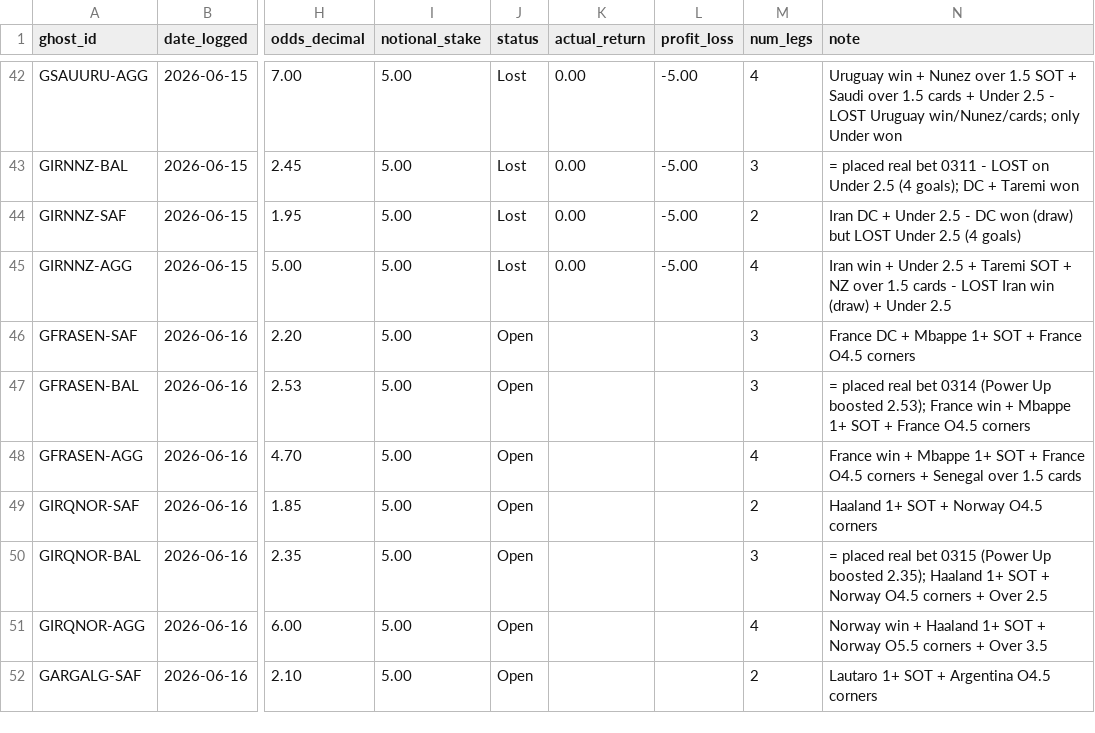
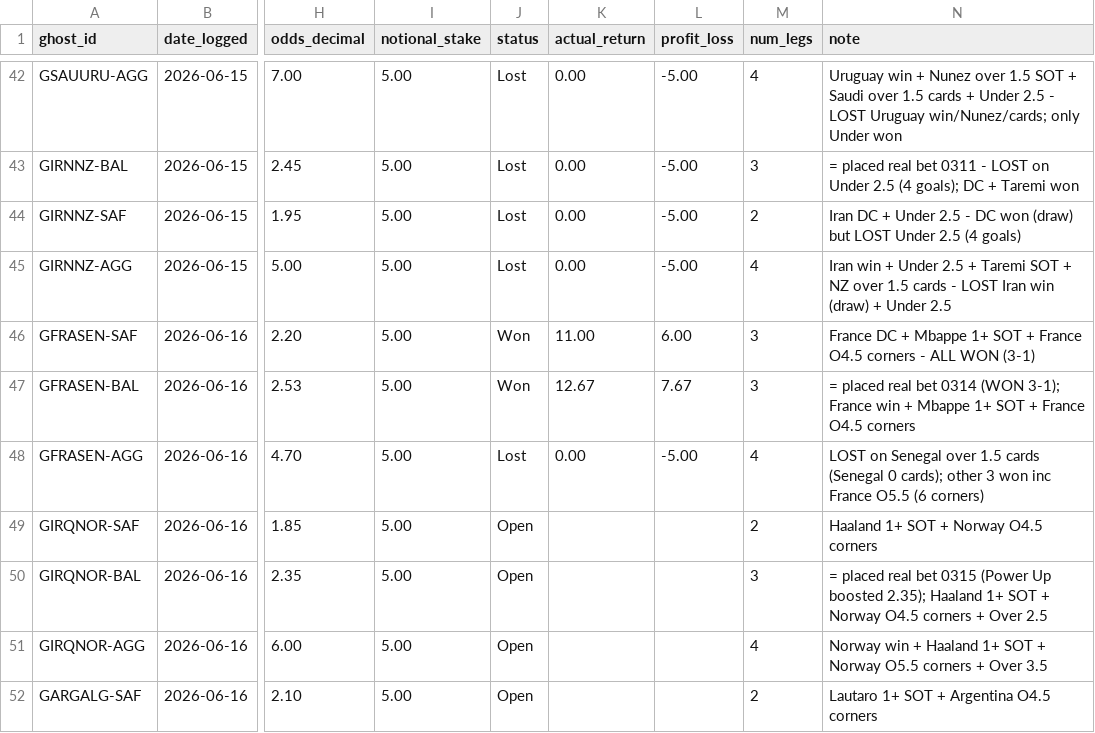
Before and after one commit to EmptyCornmeal/wc2026-bets, a CSV file: data/ghost_bets.csv, drawn as a sheet; only a part is shown, gaps mark what is left out; the diff names each change by its address in the sheet, - before the commit and + after, or states it on an @@ line.

```diff
--- a/data/ghost_bets.csv
+++ b/data/ghost_bets.csv
-J46:J47 (status): Open
+J46:J47 (status): Won
-K46 (actual_return): (empty)
+K46 (actual_return): 11.00
-L46 (profit_loss): (empty)
+L46 (profit_loss): 6.00
-N46 (note): …O4.5 corners
+N46 (note): …O4.5 corners - ALL WON (3-1)
-K47 (actual_return): (empty)
+K47 (actual_return): 12.67
-L47 (profit_loss): (empty)
+L47 (profit_loss): 7.67
-N47 (note): …bet 0314 (Power Up boosted 2.53); France win…
+N47 (note): …bet 0314 (WON 3-1); France win…
-J48 (status): Open
+J48 (status): Lost
-K48 (actual_return): (empty)
+K48 (actual_return): 0.00
-L48 (profit_loss): (empty)
+L48 (profit_loss): -5.00
-N48 (note): France win + Mbappe 1+ SOT + France O4.5 corners + Senegal over 1.5 cards
+N48 (note): LOST on Senegal over 1.5 cards (Senegal 0 cards); other 3 won inc France O5.5 (6 corners)
```
Also changed, not shown: data/bets.csv, data/ghost_legs.csv, 3 other files.
